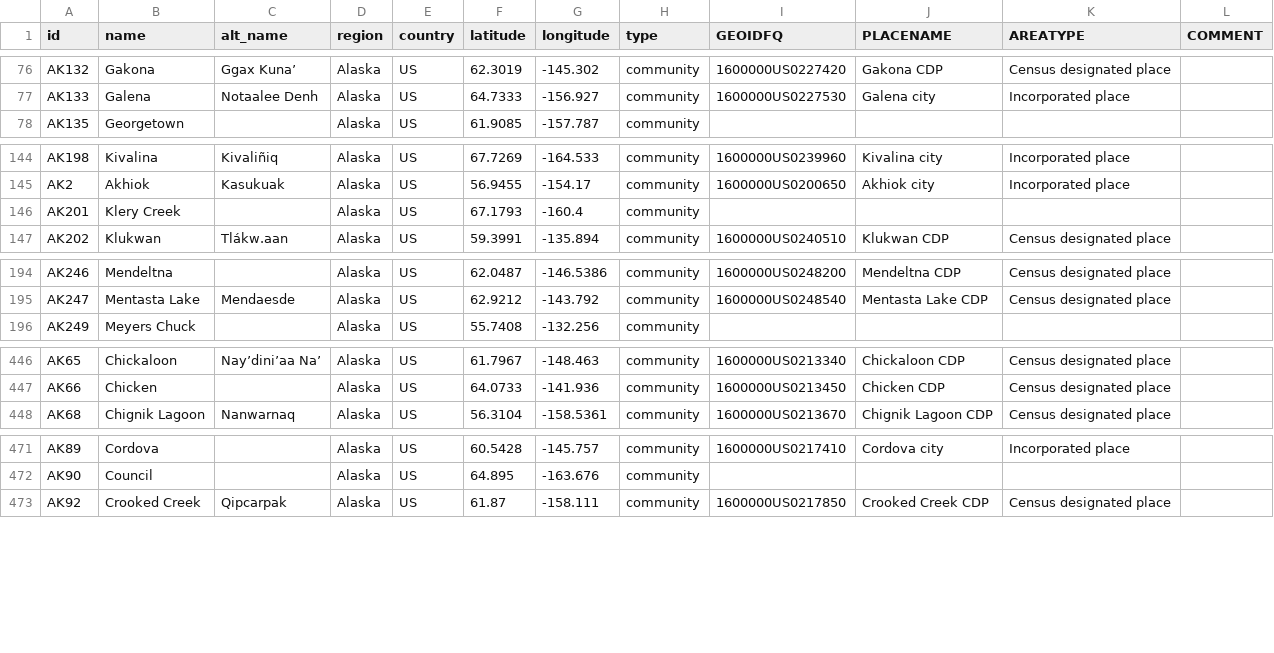
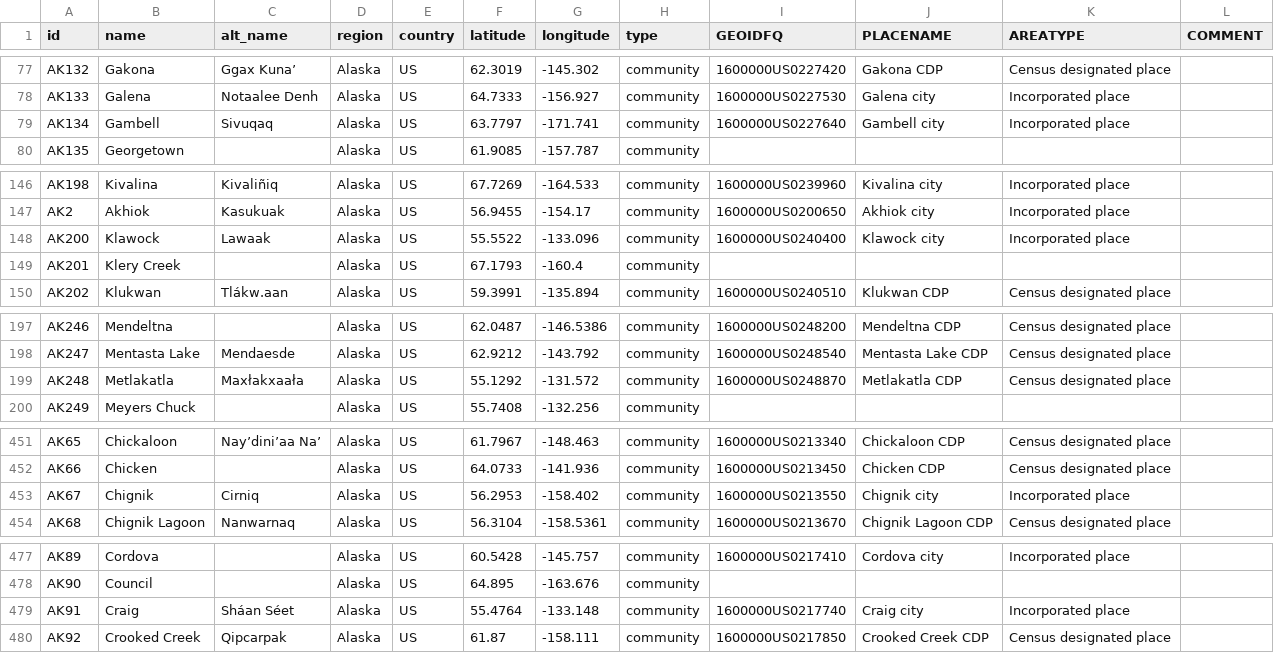
Before and after one commit to ua-snap/epa-justice, a CSV file: tbl/NCRPlaces_Census.csv, drawn as a sheet; only a part is shown, gaps mark what is left out; the diff covers the shown part only; the diff names each change by its address in the sheet, - before the commit and + after, or states it on an @@ line.

```diff
--- a/tbl/NCRPlaces_Census.csv
+++ b/tbl/NCRPlaces_Census.csv
+row 79: AK134 | Gambell | Sivuqaq | Alaska | US | 63.7797 | -171.741 | community | 1600000US0227640 | Gambell city | Incorporated place
+row 148: AK200 | Klawock | Lawaak | Alaska | US | 55.5522 | -133.096 | community | 1600000US0240400 | Klawock city | Incorporated place
+row 199: AK248 | Metlakatla | Maxłakxaała | Alaska | US | 55.1292 | -131.572 | community | 1600000US0248870 | Metlakatla CDP | Census designated place
+row 453: AK67 | Chignik | Cirniq | Alaska | US | 56.2953 | -158.402 | community | 1600000US0213550 | Chignik city | Incorporated place
+row 479: AK91 | Craig | Sháan Séet | Alaska | US | 55.4764 | -133.148 | community | 1600000US0217740 | Craig city | Incorporated place
```
Also changed, not shown: 2 added rows and 7 removed rows elsewhere in this file, tbl/new_NCRPlaces_Census.csv, 1 other file.
